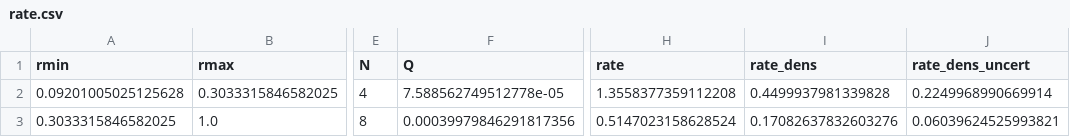
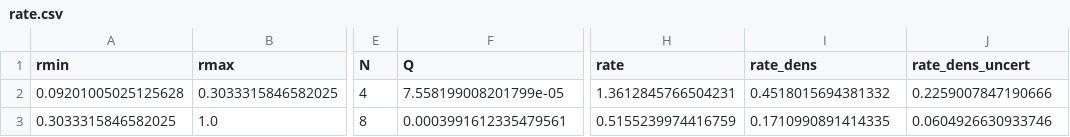
Before and after one commit to dfm/peerless, a CSV file: results/rate.csv, drawn as a sheet; only a part is shown, gaps mark what is left out; the diff names each change by its address in the sheet, - before the commit and + after, or states it on an @@ line.

```diff
--- a/results/rate.csv
+++ b/results/rate.csv
-F2 (Q): 7.588562749512778e-05
+F2 (Q): 7.558199008201799e-05
-H2 (rate): 1.3558377359112208
+H2 (rate): 1.3612845766504231
-I2 (rate_dens): 0.4499937981339828
+I2 (rate_dens): 0.4518015694381332
-J2 (rate_dens_uncert): 0.2249968990669914
+J2 (rate_dens_uncert): 0.2259007847190666
-F3 (Q): 0.00039979846291817356
+F3 (Q): 0.0003991612335479561
-H3 (rate): 0.5147023158628524
+H3 (rate): 0.5155239974416759
-I3 (rate_dens): 0.17082637832603276
+I3 (rate_dens): 0.1710990891414335
-J3 (rate_dens_uncert): 0.06039624525993821
+J3 (rate_dens_uncert): 0.0604926630933746
```
Also changed, not shown: results/fits.csv, 1 other file.
